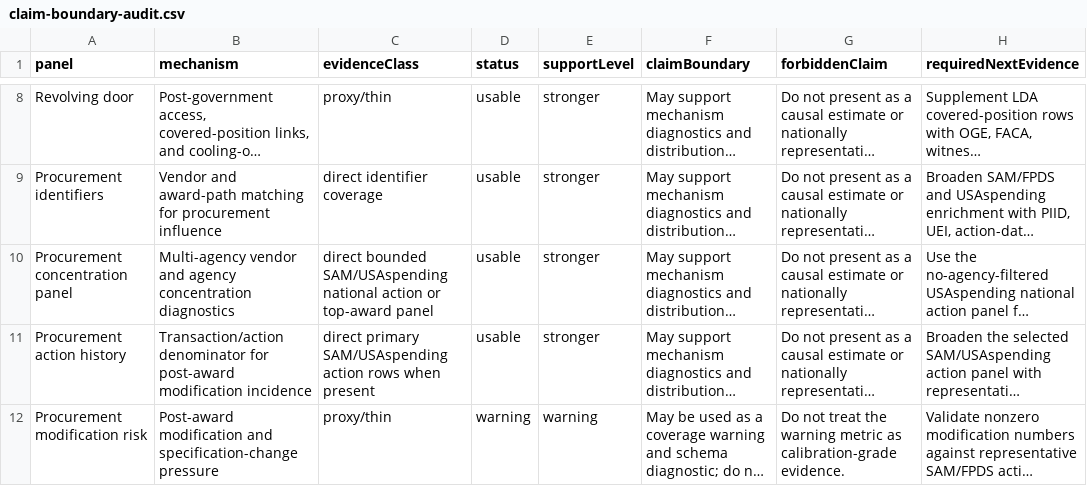
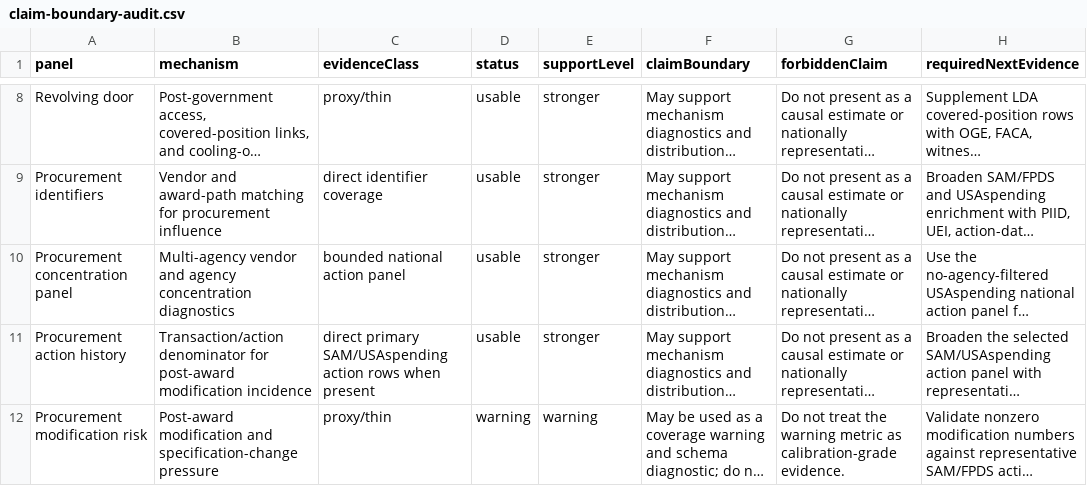
Before and after one commit to Jacoba1100254352/lobby-capture-simulator, a CSV file: reports/claim-boundary-audit.csv, drawn as a sheet; only a part is shown, gaps mark what is left out; long unchanged cells end in …; the diff names each change by its address in the sheet, - before the commit and + after, or states it on an @@ line.

```diff
--- a/reports/claim-boundary-audit.csv
+++ b/reports/claim-boundary-audit.csv
-C10 (evidenceClass): direct bounded SAM/USAspending national action or top-award panel
+C10 (evidenceClass): bounded national action panel
```
Also changed, not shown: reports/source-panel-inventory.csv, 5 other files.
